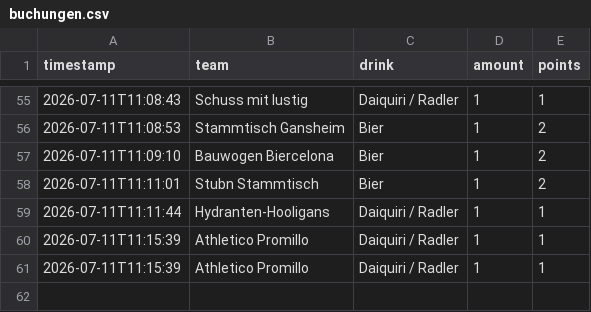
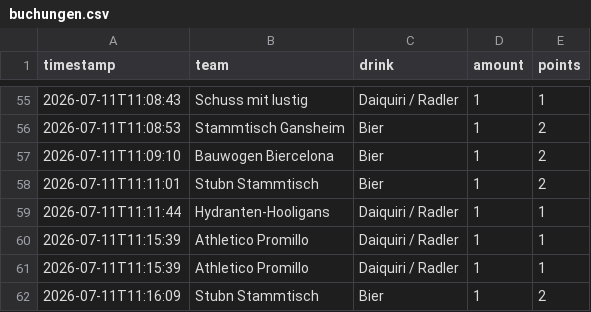
Before and after one commit to JojoMojoe/dritteHalbzeit, a CSV file: buchungen.csv, drawn as a sheet; only a part is shown, gaps mark what is left out; the diff names each change by its address in the sheet, - before the commit and + after, or states it on an @@ line.

```diff
--- a/buchungen.csv
+++ b/buchungen.csv
+row 62: 2026-07-11T11:16:09 | Stubn Stammtisch | Bier | 1 | 2
```
Also changed, not shown: 2 other files.
